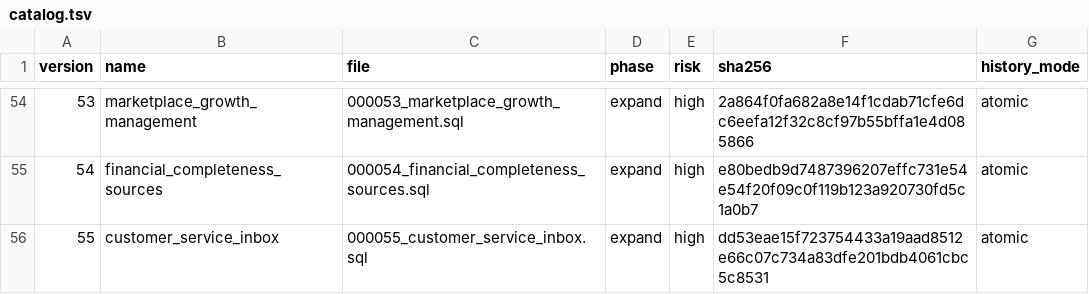
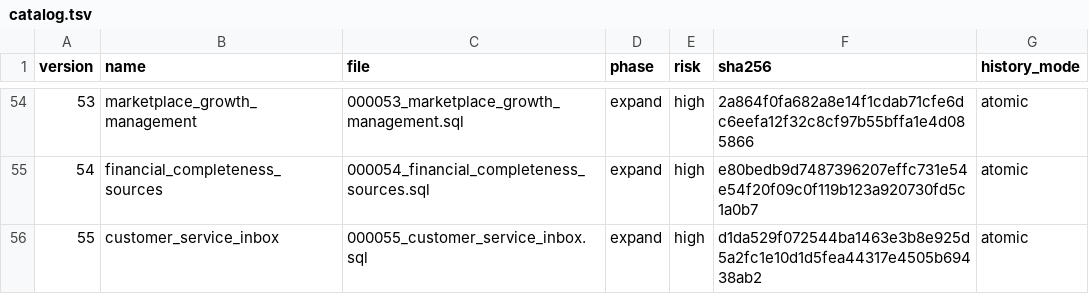
Before and after one commit to dizwebstudio/TORGNEXA, a TSV file: deploy/postgres/catalog.tsv, drawn as a sheet; only a part is shown, gaps mark what is left out.

```diff
--- a/deploy/postgres/catalog.tsv
+++ b/deploy/postgres/catalog.tsv
@@ -55,2 +55,2 @@ version	name	file	phase	risk	sha256	history_mode
 54	financial_completeness_sources	000054_financial_completeness_sources.sql	expand	high	e80bedb9d7487396207effc731e54e54f20f09c0f119b123a920730fd5c1a0b7	atomic
-55	customer_service_inbox	000055_customer_service_inbox.sql	expand	high	dd53eae15f723754433a19aad8512e66c07c734a83dfe201bdb4061cbc5c8531	atomic
+55	customer_service_inbox	000055_customer_service_inbox.sql	expand	high	d1da529f072544ba1463e3b8e925d5a2fc1e10d1d5fea44317e4505b69438ab2	atomic
```
Also changed, not shown: 36 other files.
